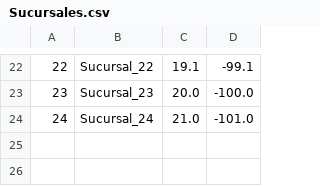
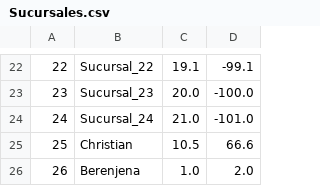
Before and after one commit to BalmyM4/ProyectoEDAII, a CSV file: Sucursales.csv, drawn as a sheet; only a part is shown, gaps mark what is left out.

```diff
--- a/Sucursales.csv
+++ b/Sucursales.csv
@@ -24 +24,3 @@
 24,Sucursal_24,21.0,-101.0
+25,Christian,10.5,66.6
+26,Berenjena,1.0,2.0
```
Also changed, not shown: Relaciones.csv, 4 other files.
